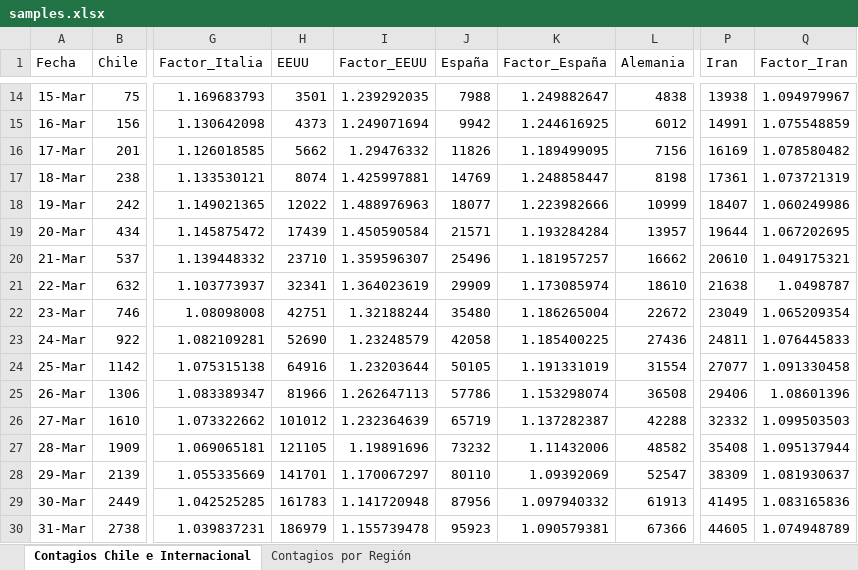
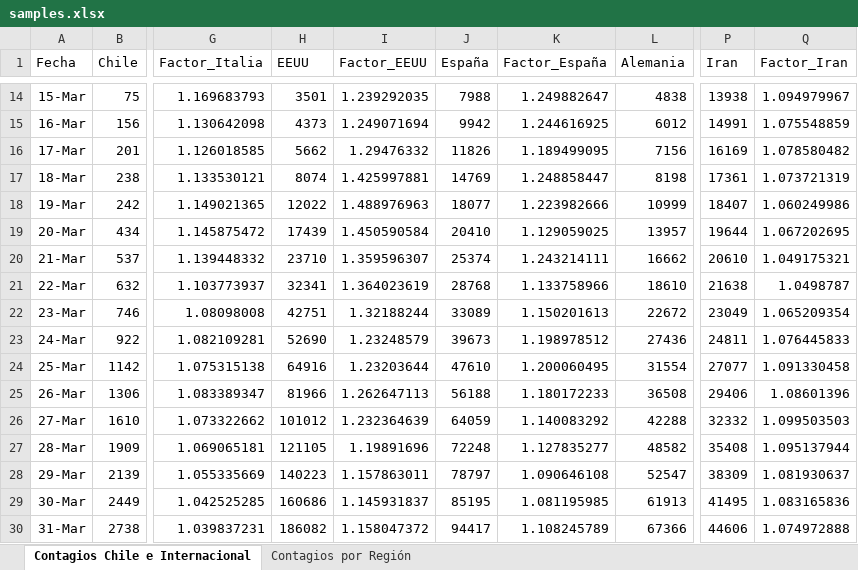
Before and after one commit to showiz/coronagraph, an Excel workbook: samples.xlsx, sheet Contagios Chile e Internacional, drawn as a sheet; only a part is shown, gaps mark what is left out; values as stored, in another font and other column widths than the file's, no borders; conditional formats and table styles not drawn; the diff covers the shown part only; the diff names each change by its address in the sheet, - before the commit and + after, or states it on an @@ line.

```diff
--- a/samples.xlsx (sheet Contagios Chile e Internacional)
+++ b/samples.xlsx (sheet Contagios Chile e Internacional)
-J19 (España): 21571
+J19 (España): 20410
-K19 (Factor_España): 1.193284284
+K19 (Factor_España): 1.129059025
-J20 (España): 25496
+J20 (España): 25374
-K20 (Factor_España): 1.181957257
+K20 (Factor_España): 1.243214111
-J21 (España): 29909
+J21 (España): 28768
-K21 (Factor_España): 1.173085974
+K21 (Factor_España): 1.133758966
-J22 (España): 35480
+J22 (España): 33089
-K22 (Factor_España): 1.186265004
+K22 (Factor_España): 1.150201613
-J23 (España): 42058
+J23 (España): 39673
-K23 (Factor_España): 1.185400225
+K23 (Factor_España): 1.198978512
-J24 (España): 50105
+J24 (España): 47610
-K24 (Factor_España): 1.191331019
+K24 (Factor_España): 1.200060495
-J25 (España): 57786
+J25 (España): 56188
-K25 (Factor_España): 1.153298074
+K25 (Factor_España): 1.180172233
-J26 (España): 65719
+J26 (España): 64059
-K26 (Factor_España): 1.137282387
+K26 (Factor_España): 1.140083292
-J27 (España): 73232
+J27 (España): 72248
-K27 (Factor_España): 1.11432006
+K27 (Factor_España): 1.127835277
-H28 (EEUU): 141701
+H28 (EEUU): 140223
-I28 (Factor_EEUU): 1.170067297
+I28 (Factor_EEUU): 1.157863011
-J28 (España): 80110
+J28 (España): 78797
-K28 (Factor_España): 1.09392069
+K28 (Factor_España): 1.090646108
-H29 (EEUU): 161783
+H29 (EEUU): 160686
-I29 (Factor_EEUU): 1.141720948
+I29 (Factor_EEUU): 1.145931837
-J29 (España): 87956
+J29 (España): 85195
-K29 (Factor_España): 1.097940332
+K29 (Factor_España): 1.081195985
-H30 (EEUU): 186979
+H30 (EEUU): 186082
-I30 (Factor_EEUU): 1.155739478
+I30 (Factor_EEUU): 1.158047372
-J30 (España): 95923
+J30 (España): 94417
-K30 (Factor_España): 1.090579381
+K30 (Factor_España): 1.108245789
-P30 (Iran): 44605
+P30 (Iran): 44606
-Q30 (Factor_Iran): 1.074948789
+Q30 (Factor_Iran): 1.074972888
```
Also changed, not shown: 34 edited cells elsewhere in this sheet, sheet Contagios por Región, formulas that keep their value, 1 other file.
